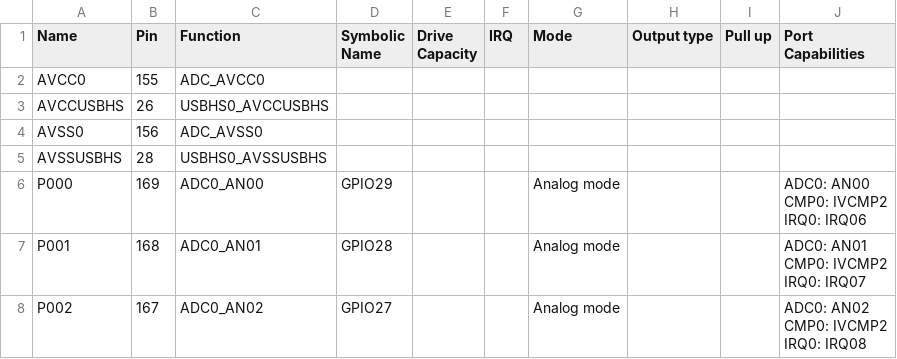
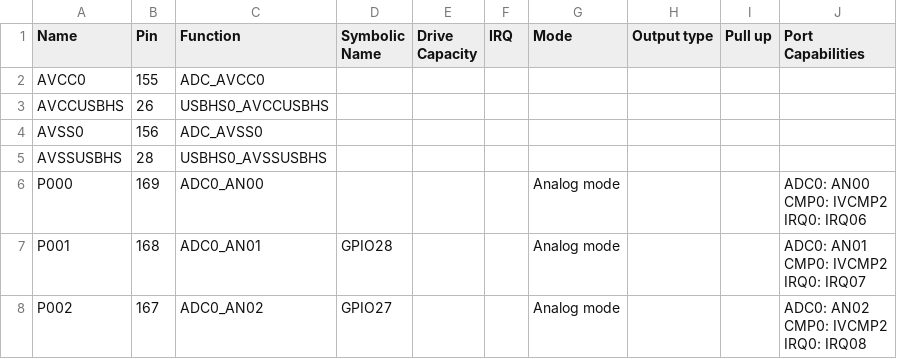
Before and after one commit to oscarporche/proyecto_integrador_DSE, a CSV file: Codigo/Integrador/synergy_cfg/ssp_cfg/bsp/S7G2-SK.csv, drawn as a sheet; only a part is shown.

```diff
--- a/Codigo/Integrador/synergy_cfg/ssp_cfg/bsp/S7G2-SK.csv
+++ b/Codigo/Integrador/synergy_cfg/ssp_cfg/bsp/S7G2-SK.csv
@@ -5,5 +5,5 @@
 "AVSSUSBHS","28","USBHS0_AVSSUSBHS","","","","","","",""
-"P000","169","ADC0_AN00","GPIO29","","","Analog mode","","","ADC0: AN00
-CMP0: IVCMP2
-IRQ0: IRQ06"
+"P000","169","ADC0_AN00","","","","Analog mode","","","ADC0: AN00
+CMP0: IVCMP2
+IRQ0: IRQ06"
 "P001","168","ADC0_AN01","GPIO28","","","Analog mode","","","ADC0: AN01
```
Also changed, not shown: 48 other files.
